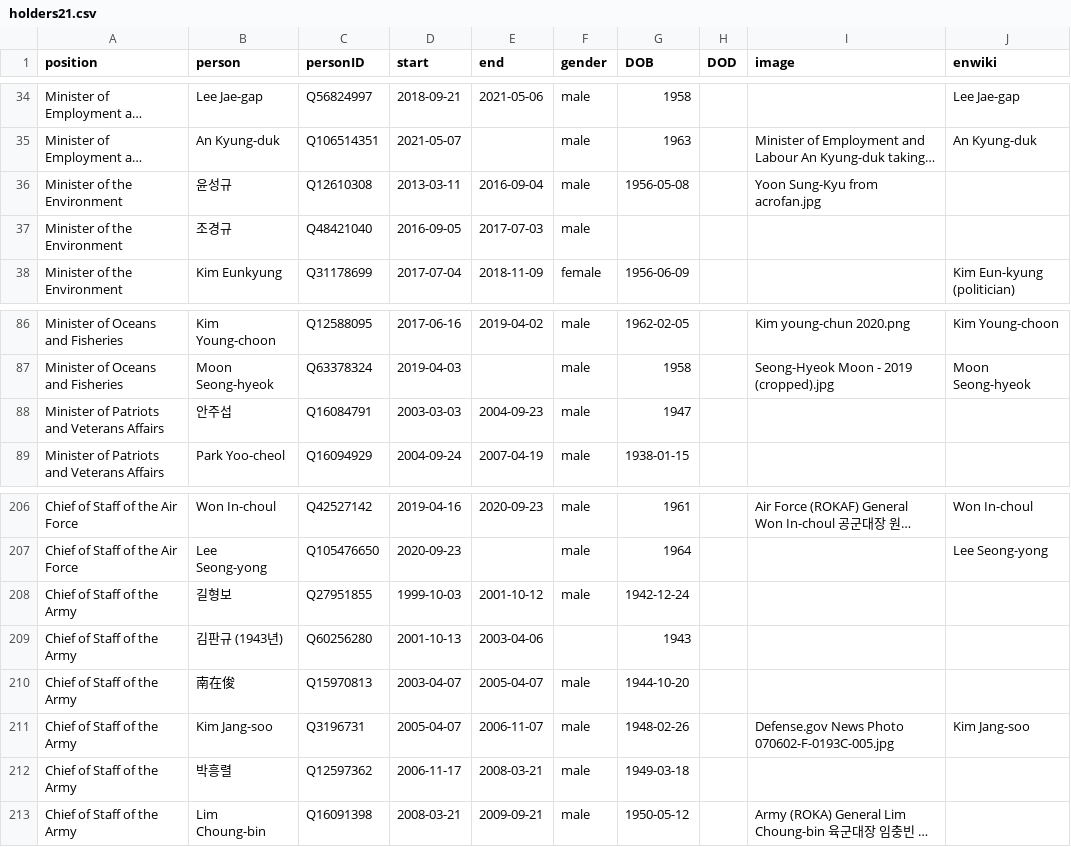
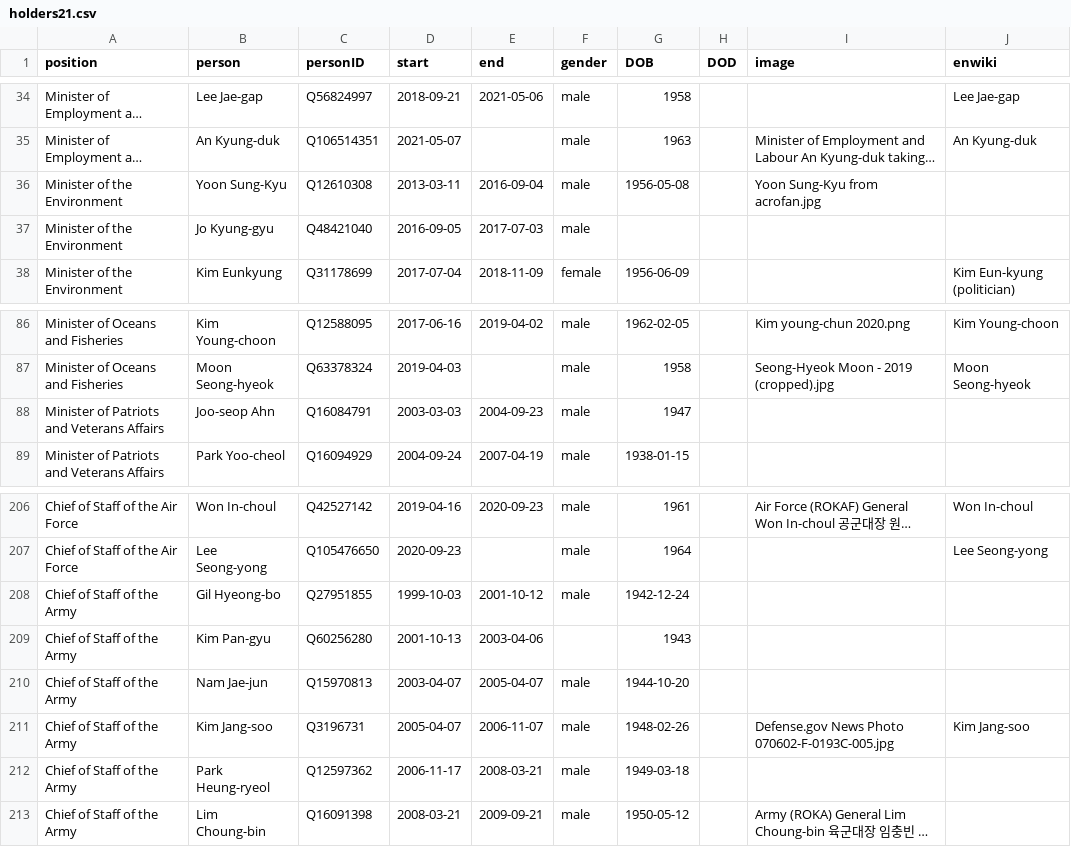
Before and after one commit to every-politician-scrapers/south-korea-ministers, a CSV file: html/holders21.csv, drawn as a sheet; only a part is shown, gaps mark what is left out; long unchanged cells end in …; the diff names each change by its address in the sheet, - before the commit and + after, or states it on an @@ line.

```diff
--- a/html/holders21.csv
+++ b/html/holders21.csv
-B36 (person): 윤성규
+B36 (person): Yoon Sung-Kyu
-B37 (person): 조경규
+B37 (person): Jo Kyung-gyu
-B88 (person): 안주섭
+B88 (person): Joo-seop Ahn
-B208 (person): 길형보
+B208 (person): Gil Hyeong-bo
-B209 (person): 김판규 (1943년)
+B209 (person): Kim Pan-gyu
-B210 (person): 南在俊
+B210 (person): Nam Jae-jun
-B212 (person): 박흥렬
+B212 (person): Park Heung-ryeol
```
Also changed, not shown: html/legislators.csv.
